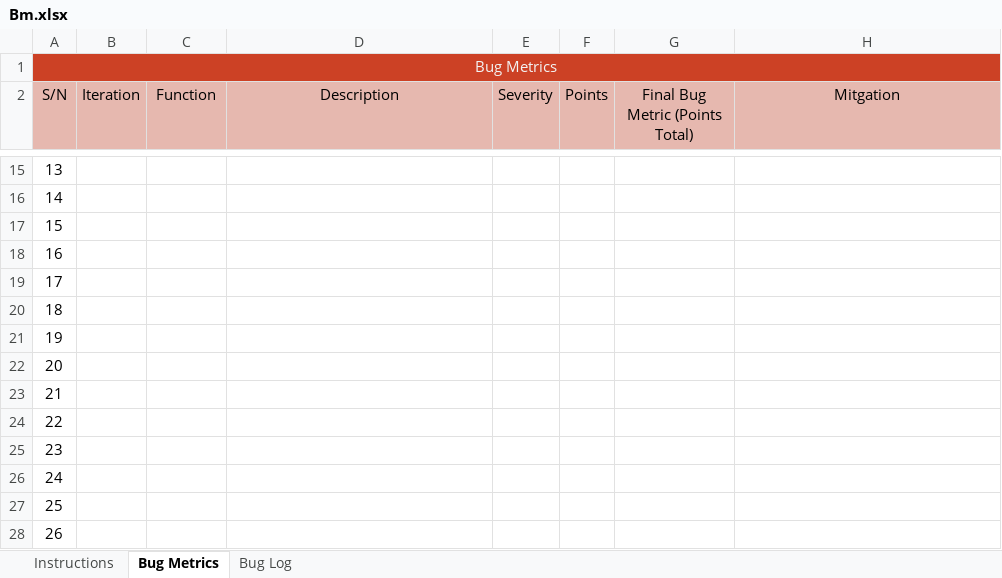
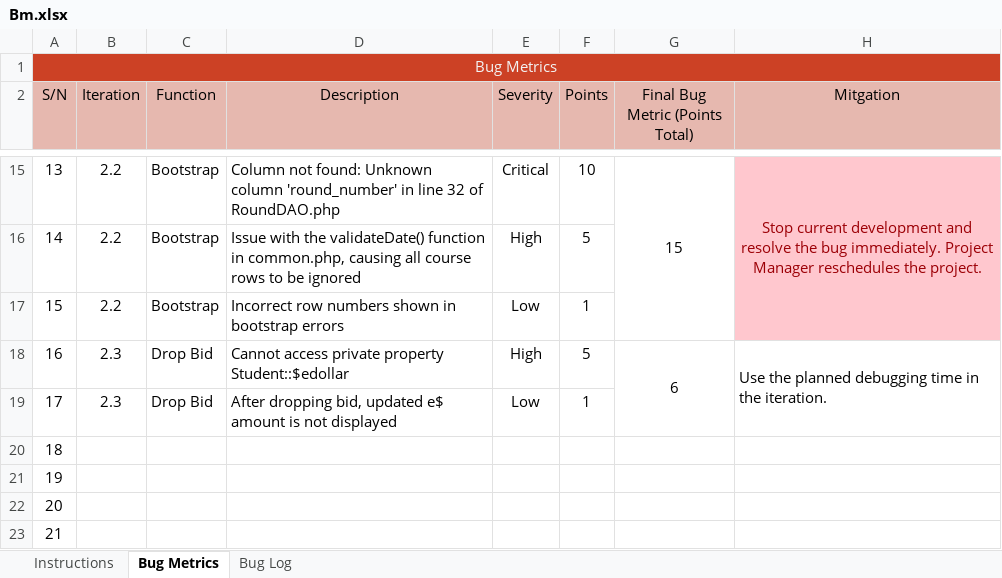
Before and after one commit to j1em1n/BIOS-Bidding-System, an Excel workbook: metrics/Bm.xlsx, sheet Bug Metrics, drawn as a sheet; only a part is shown, gaps mark what is left out; the shorter side is filled out with more unchanged rows; values as stored, in another font and other column widths than the file's, no borders; conditional formats not drawn; the diff covers the shown part only; the diff names each change by its address in the sheet, - before the commit and + after, or states it on an @@ line.

```diff
--- a/metrics/Bm.xlsx (sheet Bug Metrics)
+++ b/metrics/Bm.xlsx (sheet Bug Metrics)
-B15:B17 (Iteration): (empty)
+B15:B17 (Iteration): 2.2
-C15:C17 (Function): (empty)
+C15:C17 (Function): Bootstrap
-D15 (Description): (empty)
+D15 (Description): Column not found: Unknown column 'round_number' in line 32 of RoundDAO.php
-E15 (Severity): (empty)
+E15 (Severity): Critical
-F15 (Points): (empty)
+F15 (Points): 10
-G15 (Final Bug Metric (Points Total)): (empty)
+G15 (Final Bug Metric (Points Total)): 15
+G15:G17 merged
-H15:H17 fill: none
+H15:H17 fill: #FFC7CE
-H15 (Mitgation): (empty)
+H15 (Mitgation): Stop current development and resolve the bug immediately. Project Manager reschedules the project.
+H15:H17 merged
-D16 (Description): (empty)
+D16 (Description): Issue with the validateDate() function in common.php, causing all course rows to be ignored
-E16 (Severity): (empty)
+E16 (Severity): High
-F16 (Points): (empty)
+F16 (Points): 5
-D17 (Description): (empty)
+D17 (Description): Incorrect row numbers shown in bootstrap errors
-E17 (Severity): (empty)
+E17 (Severity): Low
-F17 (Points): (empty)
+F17 (Points): 1
-B18:B19 (Iteration): (empty)
+B18:B19 (Iteration): 2.3
-C18:C19 (Function): (empty)
+C18:C19 (Function): Drop Bid
-D18 (Description): (empty)
+D18 (Description): Cannot access private property Student::$edollar
-E18 (Severity): (empty)
+E18 (Severity): High
-F18 (Points): (empty)
+F18 (Points): 5
-G18 (Final Bug Metric (Points Total)): (empty)
+G18 (Final Bug Metric (Points Total)): 6
+G18:G19 merged
-H18 (Mitgation): (empty)
+H18 (Mitgation): Use the planned debugging time in the iteration.
+H18:H19 merged
-D19 (Description): (empty)
+D19 (Description): After dropping bid, updated e$ amount is not displayed
-E19 (Severity): (empty)
+E19 (Severity): Low
-F19 (Points): (empty)
+F19 (Points): 1
```
Also changed, not shown: 33 edited cells, cell formats and merged cells elsewhere in this sheet, formulas that keep their value, testing/testcases/testcases.xlsx.
